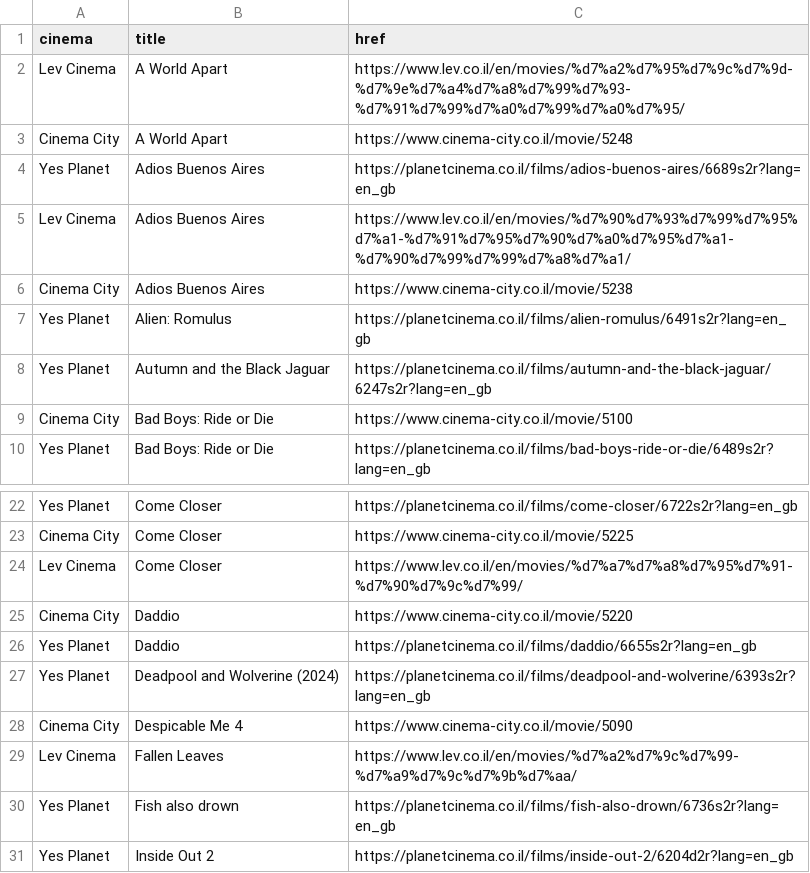
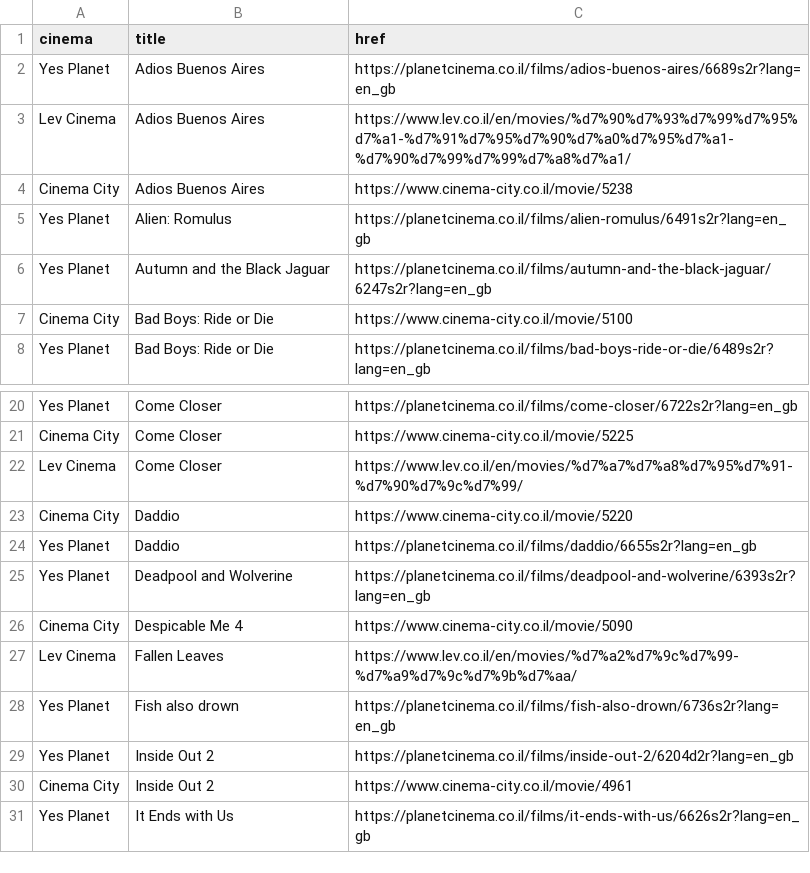
Before and after one commit to jeremyjacob101/my-movie-app-try3v2, a CSV file: public/CSVs/01-10-24-hrefs.csv, drawn as a sheet; only a part is shown, gaps mark what is left out; the shorter side is filled out with more unchanged rows.

```diff
--- a/public/CSVs/01-10-24-hrefs.csv
+++ b/public/CSVs/01-10-24-hrefs.csv
@@ -1,4 +1,2 @@
 cinema,title,href
-Lev Cinema,A World Apart,https://www.lev.co.il/en/movies/%d7%a2%d7%95%d7%9c%d7%9d-%d7%9e%d7%a4%d7%a8%d7%99%d7%93-%d7%91%d7%99%d7%a0%d7%99%d7%a0%d7%95/
-Cinema City,A World Apart,https://www.cinema-city.co.il/movie/5248
 Yes Planet,Adios Buenos Aires,https://planetcinema.co.il/films/adios-buenos-aires/6689s2r?lang=en_gb
@@ -26,3 +24,3 @@ Cinema City,Daddio,https://www.cinema-city.co.il/movie/5220
 Yes Planet,Daddio,https://planetcinema.co.il/films/daddio/6655s2r?lang=en_gb
-Yes Planet,Deadpool and Wolverine (2024),https://planetcinema.co.il/films/deadpool-and-wolverine/6393s2r?lang=en_gb
+Yes Planet,Deadpool and Wolverine,https://planetcinema.co.il/films/deadpool-and-wolverine/6393s2r?lang=en_gb
 Cinema City,Despicable Me 4,https://www.cinema-city.co.il/movie/5090
```
Also changed, not shown: public/CSVs/01-10-24-movies.csv, public/CSVs/01-10-24-showtimes.csv, 5 other files.
